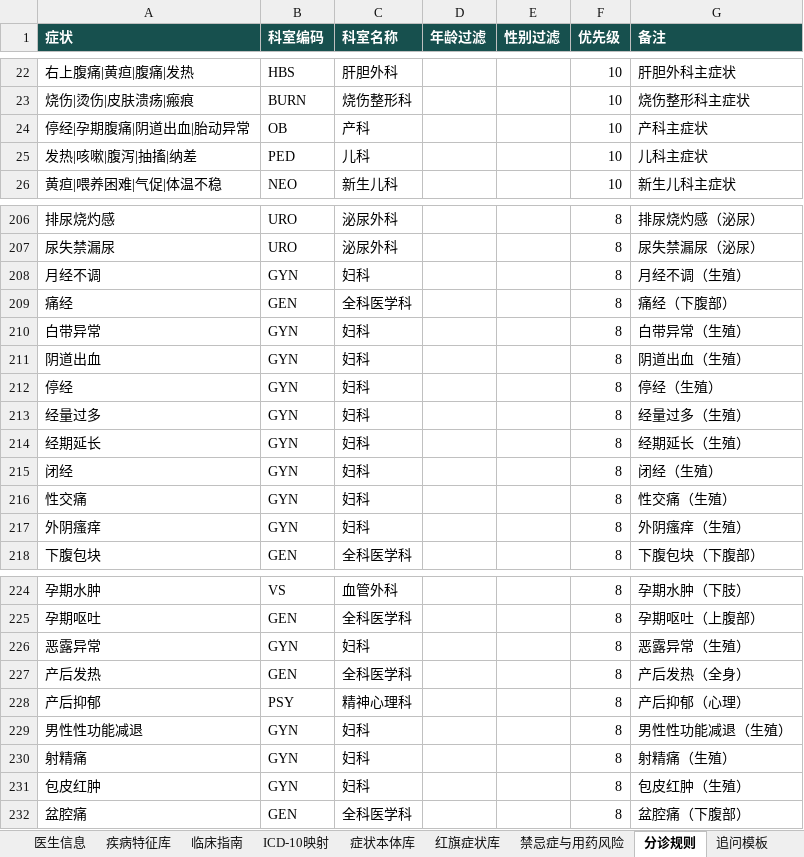
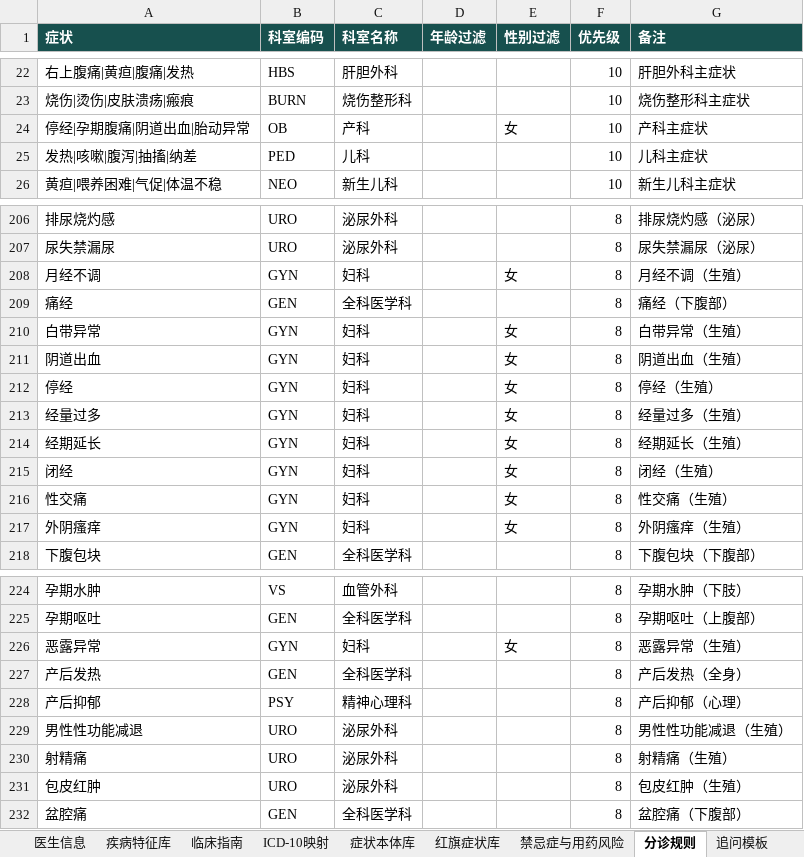
Before and after one commit to freeCode454/medical-guidance, an Excel workbook: kb/医学知识库源数据.xlsx, sheet 分诊规则, drawn as a sheet; only a part is shown, gaps mark what is left out; values as stored, in another font and other column widths than the file's, no borders; the diff names each change by its address in the sheet, - before the commit and + after, or states it on an @@ line.

```diff
--- a/kb/医学知识库源数据.xlsx (sheet 分诊规则)
+++ b/kb/医学知识库源数据.xlsx (sheet 分诊规则)
-E24 (性别过滤): (empty)
+E24 (性别过滤): 女
-E208 (性别过滤): (empty)
+E208 (性别过滤): 女
-E210:E217 (性别过滤): (empty)
+E210:E217 (性别过滤): 女
-E226 (性别过滤): (empty)
+E226 (性别过滤): 女
-B229:B231 (科室编码): GYN
+B229:B231 (科室编码): URO
-C229:C231 (科室名称): 妇科
+C229:C231 (科室名称): 泌尿外科
```
Also changed, not shown: 6 other files.
